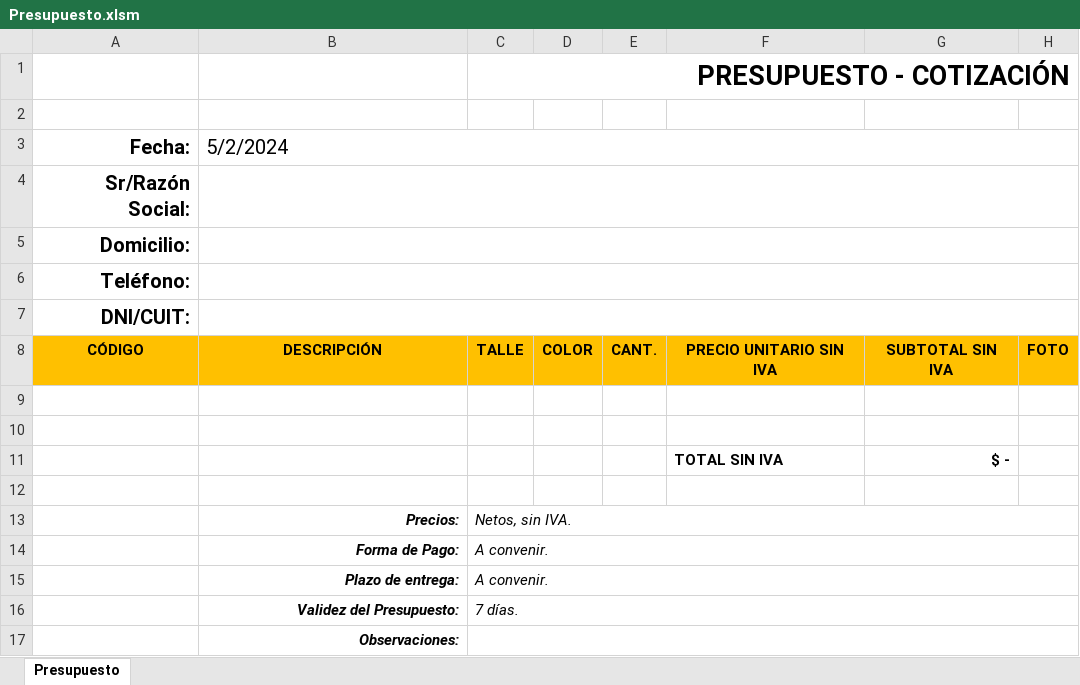
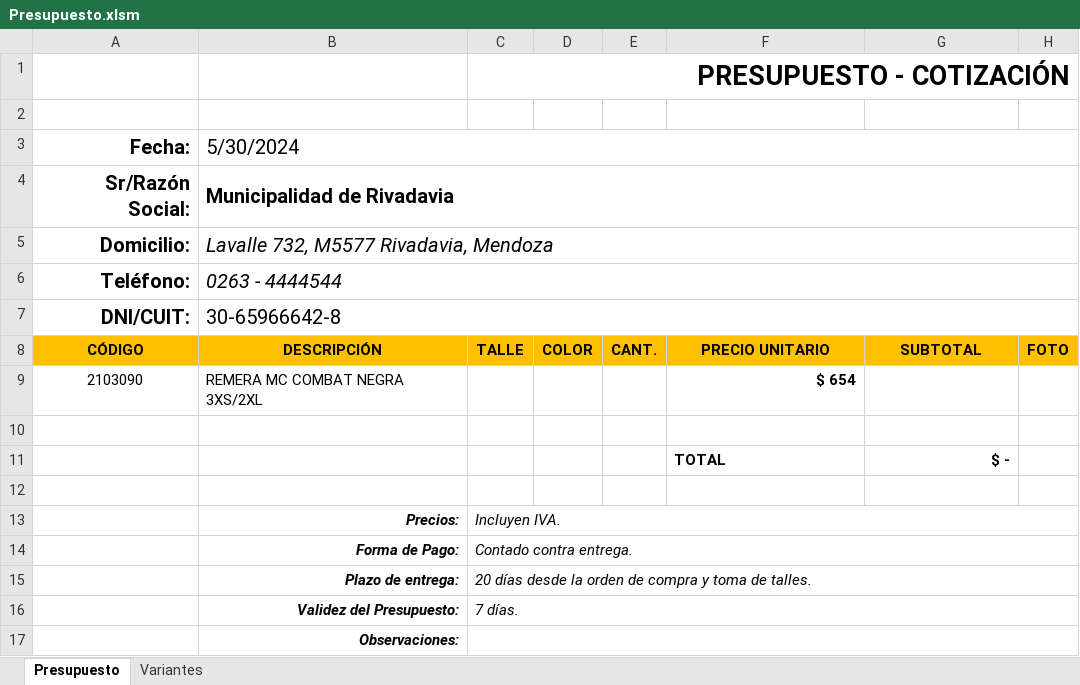
Before and after one commit to edgardoraul/Presupuesto-con-Macros, an Excel workbook: Presupuesto.xlsm, sheet Presupuesto, drawn as a sheet; values as stored, in another font and other column widths than the file's, no borders; charts and pictures and conditional formats not drawn; removed rows and columns are numbered as before the commit, all else as after; the diff names each change by its address in the sheet, - before the commit and + after, or states it on an @@ line.

Commit message:
Mejoras:
1. Formato de contabilidad en precio unitario.
2. Corrección de la ubicación en celda de la imagen.
3. Creación automatizada de nombres de rangos de listas para usar en contexto de Libro.
4. Reemplazar el GuardarComo por el Guardar en el evento BeforeSave del libro.

Falta:
a) Establecer esos rangos como validaciones de ciertas celdas.
b) Ocultación y seguridad automatizada del archivo.

```diff
--- a/Presupuesto.xlsm (sheet Presupuesto)
+++ b/Presupuesto.xlsm (sheet Presupuesto)
@@ sheet tab unhidden: Variantes @@
-B3: 5/2/2024
+B3: 5/30/2024
-B4 (5/30/2024): (empty)
+B4 (5/30/2024): Municipalidad de Rivadavia
-B5 (5/30/2024): (empty)
+B5 (5/30/2024): Lavalle 732, M5577 Rivadavia, Mendoza
-B6 (5/30/2024): (empty)
+B6 (5/30/2024): 0263 - 4444544
-B7 (5/30/2024): (empty)
+B7 (5/30/2024): 30-65966642-8
-F8: PRECIO UNITARIO SIN IVA
+F8: PRECIO UNITARIO
-G8: SUBTOTAL SIN IVA
+G8: SUBTOTAL
+row 9: 2103090 | REMERA MC COMBAT NEGRA 3XS/2XL |  |  |  | $ 654
+row 11:  |  |  |  |  | TOTAL | $ -
-row 11:  |  |  |  |  | TOTAL SIN IVA | $ -
-row 12: (empty)
-C13: Netos, sin IVA.
+C13: Incluyen IVA.
-C14: A convenir.
+C14: Contado contra entrega.
-C15: A convenir.
+C15: 20 días desde la orden de compra y toma de talles.
```
Also changed, not shown: formulas that keep their value, charts or pictures.
